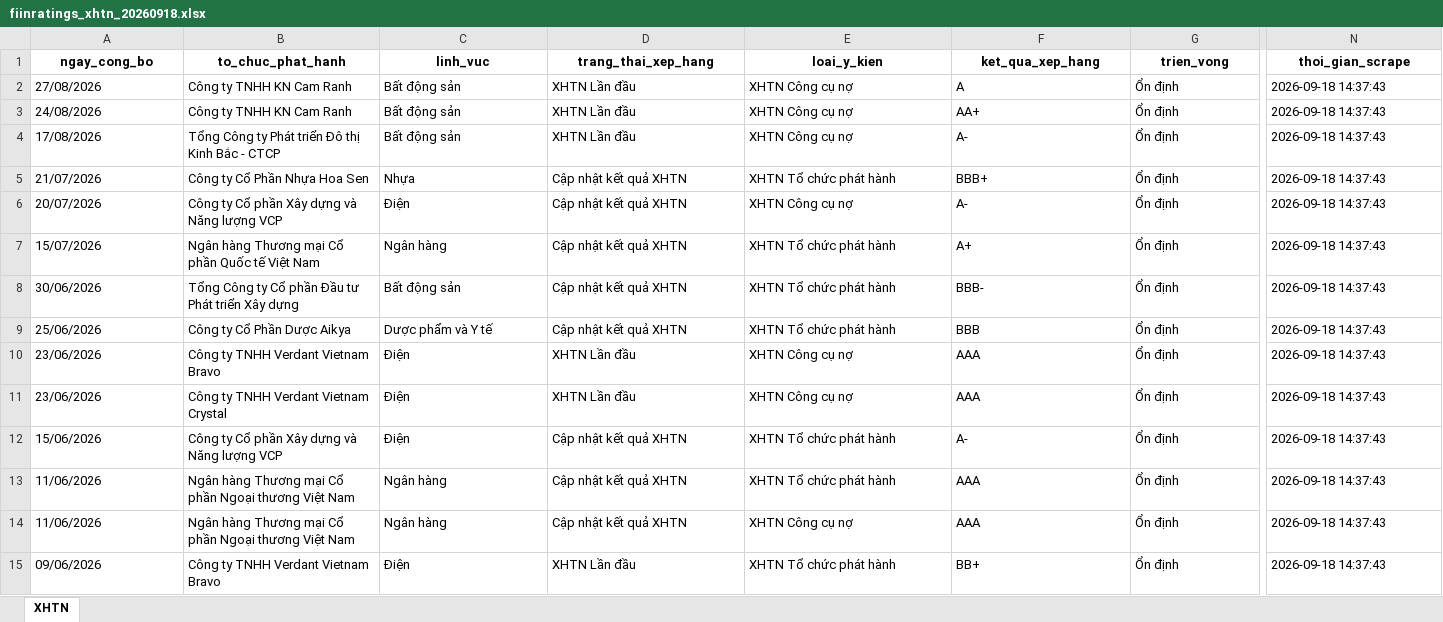
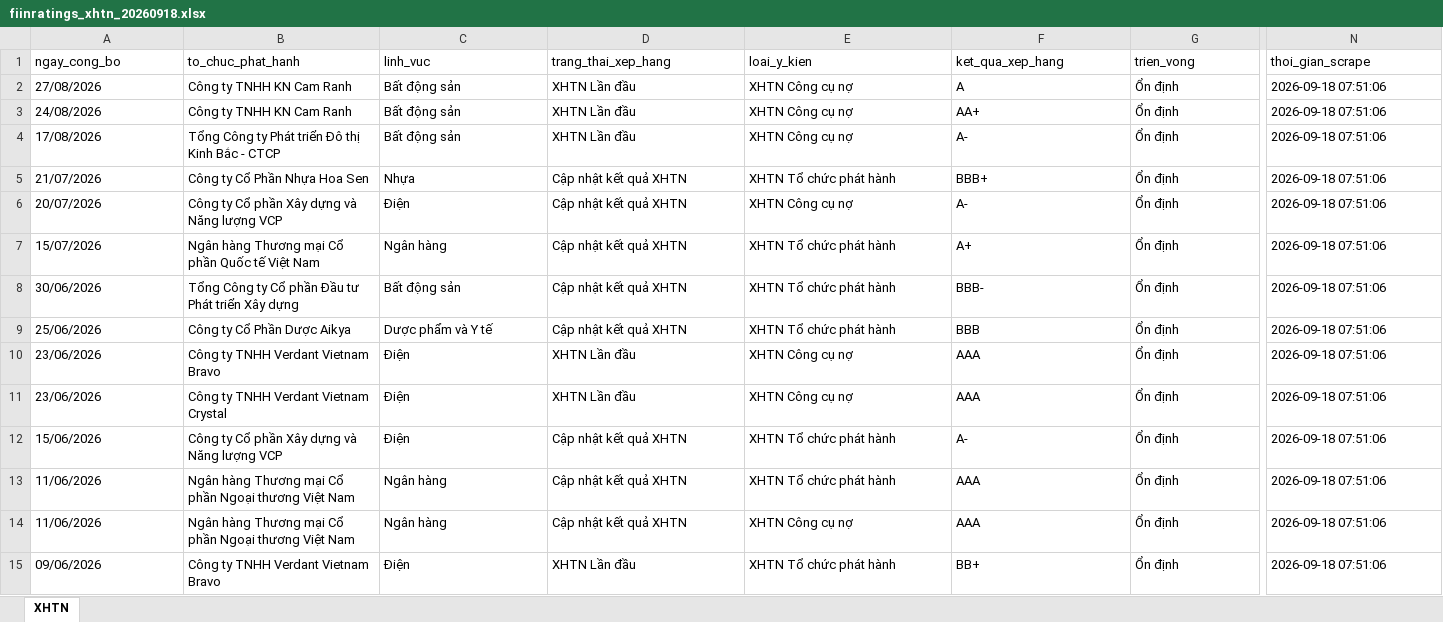
Before and after one commit to thanhnhaxinhdep/bond-dashboard, an Excel workbook: pipeline/credit_rating/output/fiinratings_xhtn_20260918.xlsx, sheet XHTN, drawn as a sheet; only a part is shown, gaps mark what is left out; values as stored, in another font and other column widths than the file's, no borders; the diff covers the shown part only; the diff names each change by its address in the sheet, - before the commit and + after, or states it on an @@ line.

```diff
--- a/pipeline/credit_rating/output/fiinratings_xhtn_20260918.xlsx (sheet XHTN)
+++ b/pipeline/credit_rating/output/fiinratings_xhtn_20260918.xlsx (sheet XHTN)
@@ A1:N1 bold: on → off, alignment: center → left @@
-N2:N15 (thoi_gian_scrape): 2026-09-18 14:37:43
+N2:N15 (thoi_gian_scrape): 2026-09-18 07:51:06
```
Also changed, not shown: 179 edited cells and cell formats elsewhere in this sheet, pipeline/credit_rating/output/equity_xhtn_20260918.xlsx, pipeline/credit_rating/output/saigonratings_xhtn_20260918.xlsx, 19 other files.
